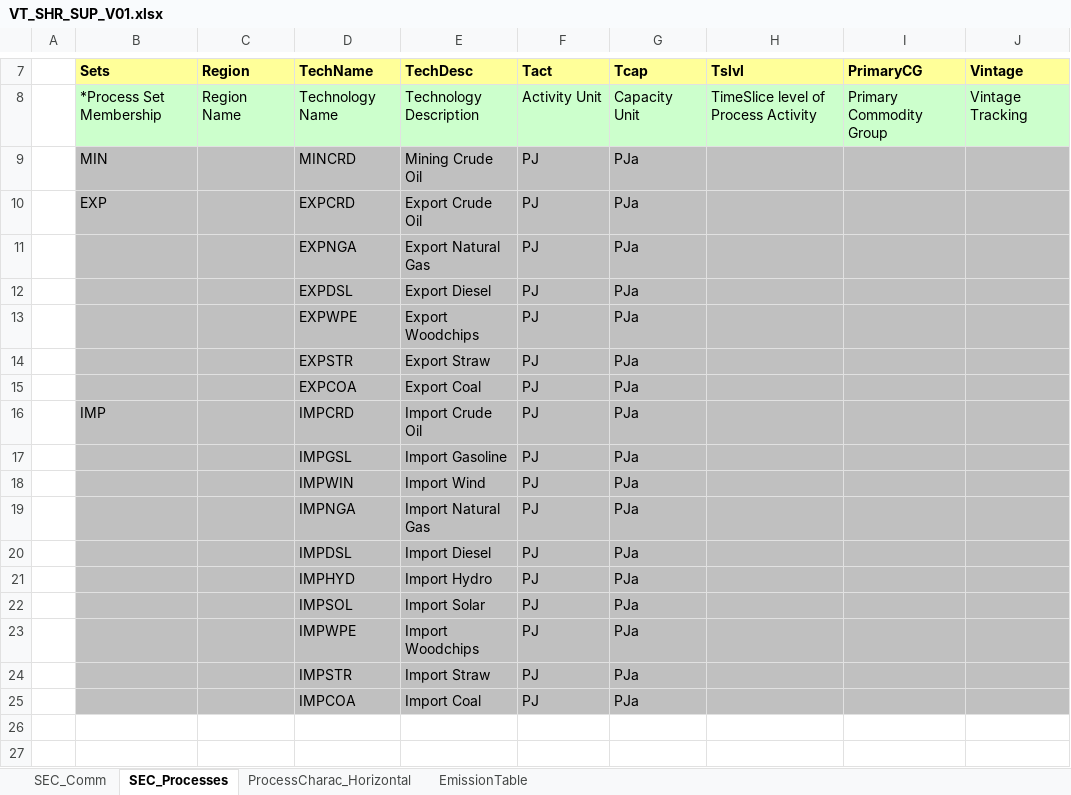
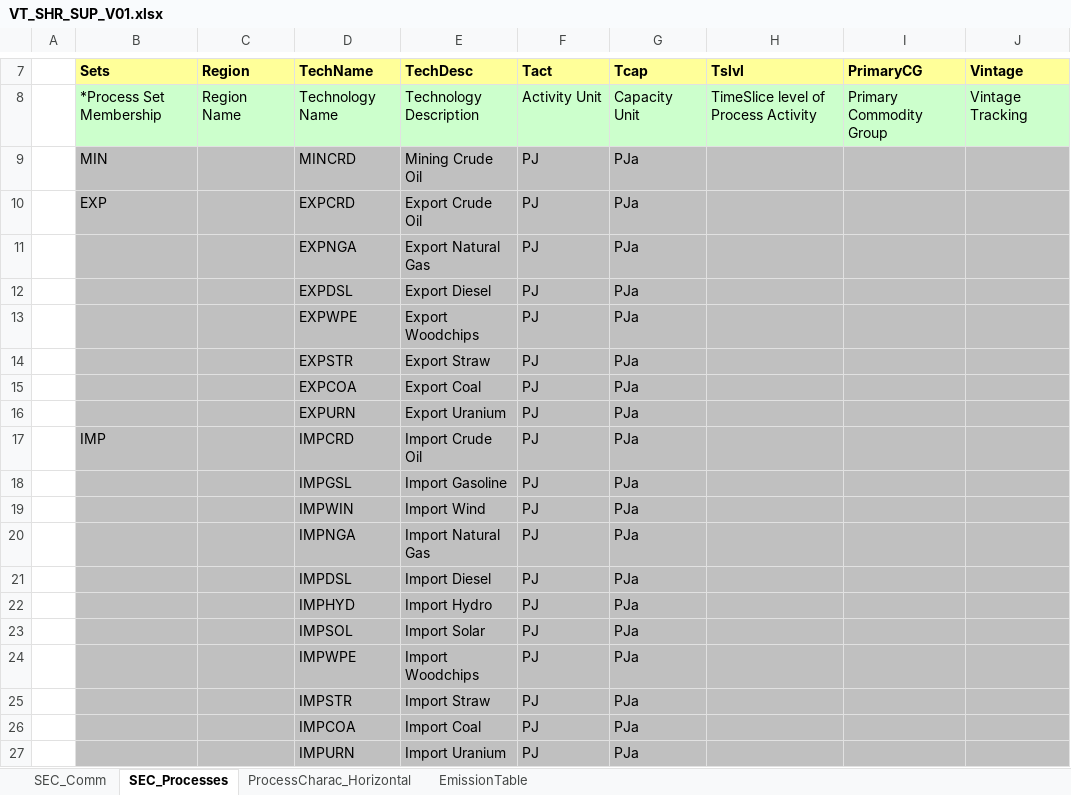
Before and after one commit to olejandro/times-shire, an Excel workbook: VT_SHR_SUP_V01.xlsx, sheet SEC_Processes, drawn as a sheet; only a part is shown, gaps mark what is left out; values as stored, in another font and other column widths than the file's, no borders; the diff names each change by its address in the sheet, - before the commit and + after, or states it on an @@ line.

Commit message:
Uranium added and flag for ELCC was missing

```diff
--- a/VT_SHR_SUP_V01.xlsx (sheet SEC_Processes)
+++ b/VT_SHR_SUP_V01.xlsx (sheet SEC_Processes)
+row 16:  |  |  | EXPURN | Export Uranium | PJ | PJa
+row 27:  |  |  | IMPURN | Import Uranium | PJ | PJa
```
Also changed, not shown: sheet ProcessCharac_Horizontal, sheet SEC_Comm, formulas that keep their value.
